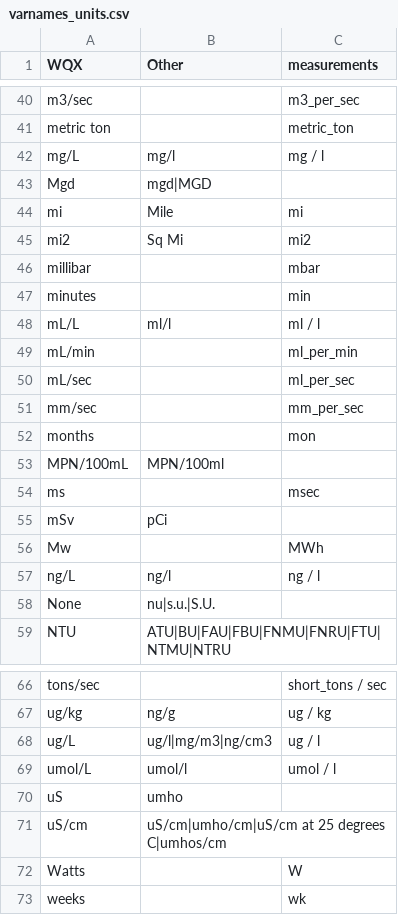
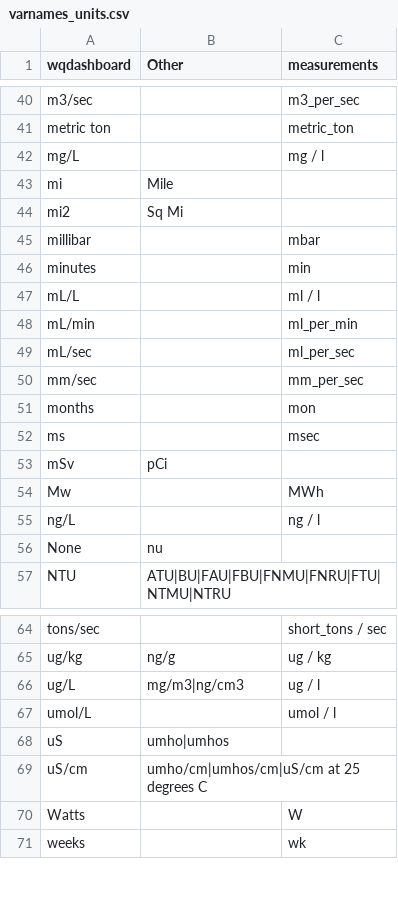
Before and after one commit to NBEP/importwqd, a CSV file: data-raw/varnames_units.csv, drawn as a sheet; only a part is shown, gaps mark what is left out; the diff covers the shown part only.

```diff
--- a/data-raw/varnames_units.csv
+++ b/data-raw/varnames_units.csv
@@ -1 +1 @@
-WQX,Other,measurements
+wqdashboard,Other,measurements
@@ -41,9 +41,8 @@ m3/sec,,m3_per_sec
 metric ton,,metric_ton
-mg/L,mg/l,mg / l
-Mgd,mgd|MGD,
-mi,Mile,mi
-mi2,Sq Mi,mi2
+mg/L,,mg / l
+mi,Mile,
+mi2,Sq Mi,
 millibar,,mbar
 minutes,,min
-mL/L,ml/l,ml / l
+mL/L,,ml / l
 mL/min,,ml_per_min
@@ -52,3 +51,2 @@ mm/sec,,mm_per_sec
 months,,mon
-MPN/100mL,MPN/100ml,
 ms,,msec
@@ -56,4 +54,4 @@ mSv,pCi,
 Mw,,MWh
-ng/L,ng/l,ng / l
-None,nu|s.u.|S.U.,
+ng/L,,ng / l
+None,nu,
 NTU,ATU|BU|FAU|FBU|FNMU|FNRU|FTU|NTMU|NTRU,
@@ -67,6 +65,6 @@ tons/sec,,short_tons / sec
 ug/kg,ng/g,ug / kg
-ug/L,ug/l|mg/m3|ng/cm3,ug / l
-umol/L,umol/l,umol / l
-uS,umho,
-uS/cm,uS/cm|umho/cm|uS/cm at 25 degrees C|umhos/cm,
+ug/L,mg/m3|ng/cm3,ug / l
+umol/L,,umol / l
+uS,umho|umhos,
+uS/cm,umho/cm|umhos/cm|uS/cm at 25 degrees C,
 Watts,,W
```
Also changed, not shown: 6 edited cells elsewhere in this file, 12 other files.
